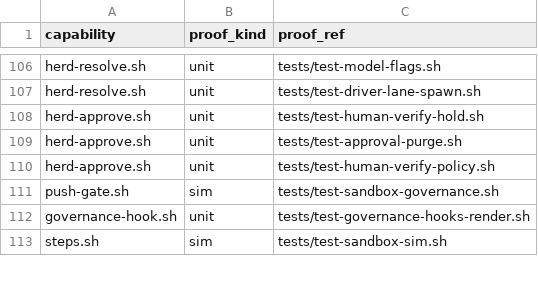
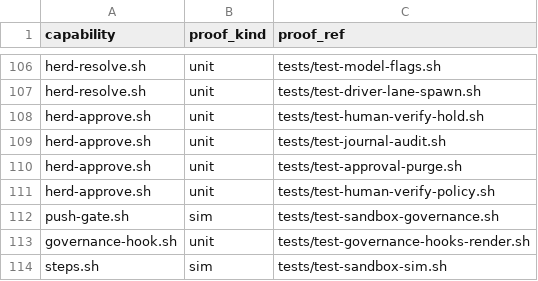
Before and after one commit to briankeegan1/herdkit, a TSV file: templates/conformance.tsv, drawn as a sheet; only a part is shown, gaps mark what is left out.

```diff
--- a/templates/conformance.tsv
+++ b/templates/conformance.tsv
@@ -108,2 +108,3 @@ herd-resolve.sh	unit	tests/test-driver-lane-spawn.sh
 herd-approve.sh	unit	tests/test-human-verify-hold.sh
+herd-approve.sh	unit	tests/test-journal-audit.sh
 herd-approve.sh	unit	tests/test-approval-purge.sh
```
Also changed, not shown: templates/capabilities.tsv, 5 other files.
